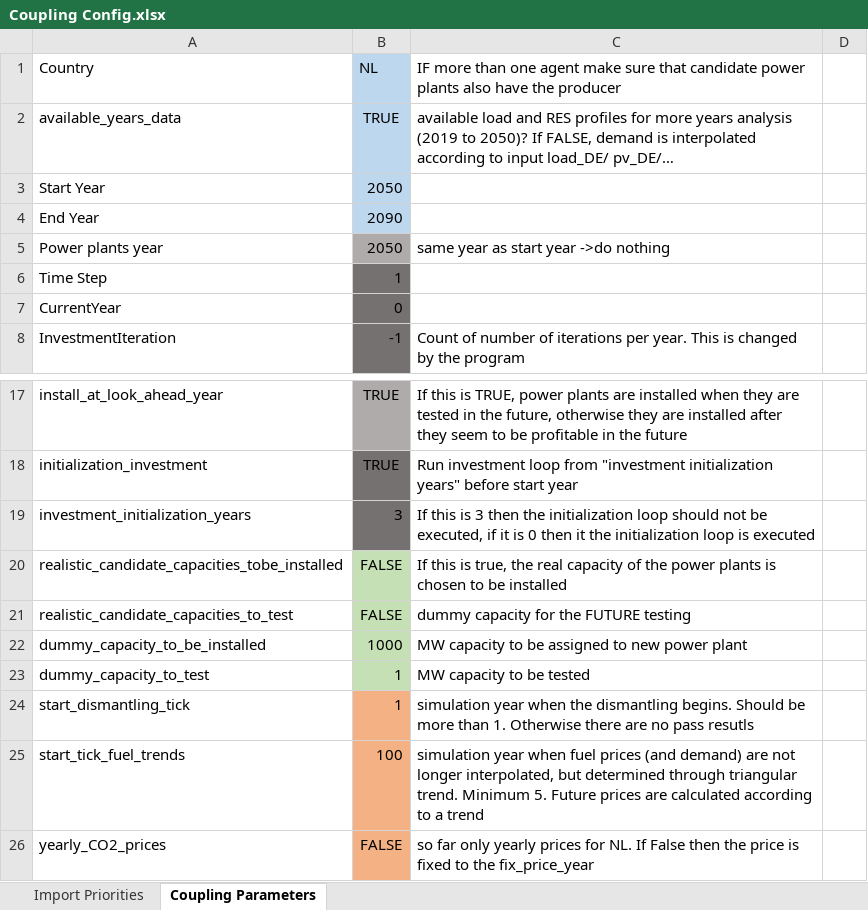
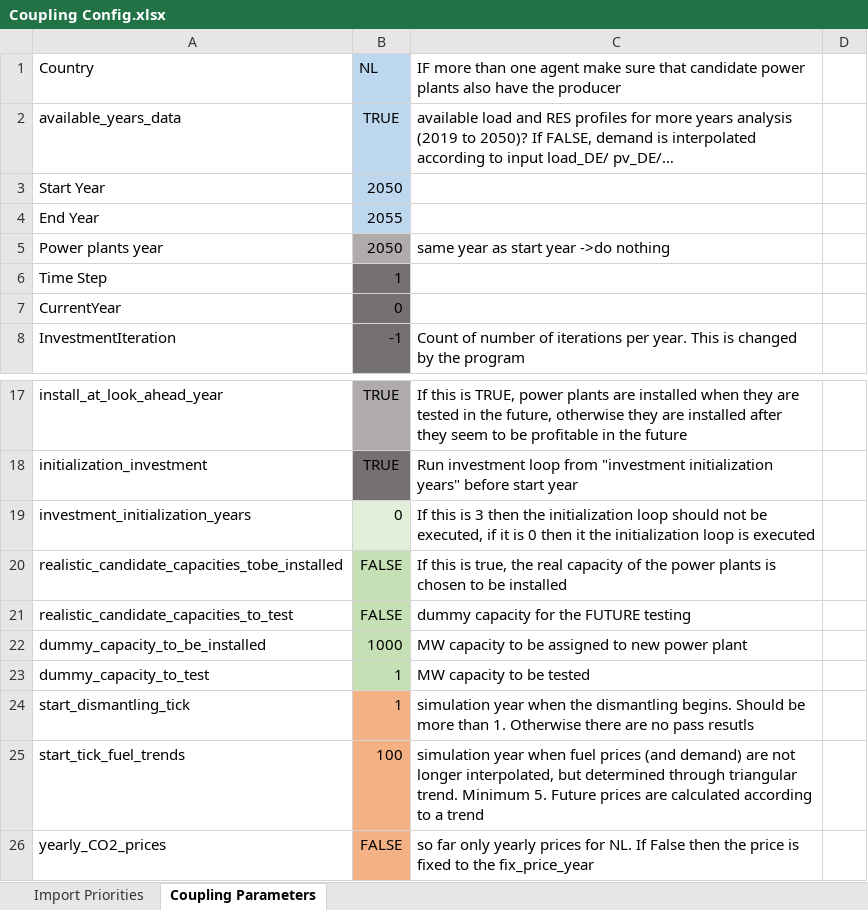
Before and after one commit to TradeRES/toolbox-amiris-emlab, an Excel workbook: data/Coupling Config.xlsx, sheet Coupling Parameters, drawn as a sheet; only a part is shown, gaps mark what is left out; values as stored, in another font and other column widths than the file's, no borders; conditional formats not drawn; the diff names each change by its address in the sheet, - before the commit and + after, or states it on an @@ line.

Commit message:
add initialization years

```diff
--- a/data/Coupling Config.xlsx (sheet Coupling Parameters)
+++ b/data/Coupling Config.xlsx (sheet Coupling Parameters)
-B4: 2090
+B4: 2055
-B19: 3
+B19: 0
-B19 fill: #767171
+B19 fill: #E2F0D9
```
